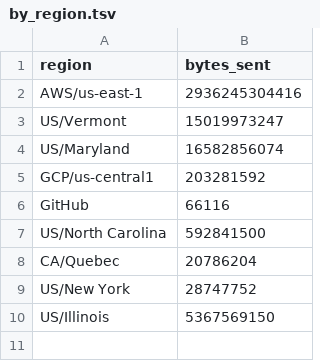
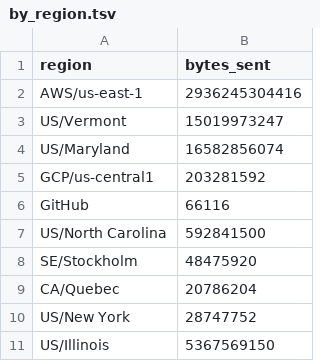
Before and after one commit to aplbrain/ember-dandi-access-summaries, a TSV file: content/summaries/000463/by_region.tsv, drawn as a sheet; the diff names each change by its address in the sheet, - before the commit and + after, or states it on an @@ line.

```diff
--- a/content/summaries/000463/by_region.tsv
+++ b/content/summaries/000463/by_region.tsv
+row 8: SE/Stockholm | 48475920
```
Also changed, not shown: content/summaries/000463/by_asset.tsv, content/summaries/000463/by_day.tsv, 5 other files.
